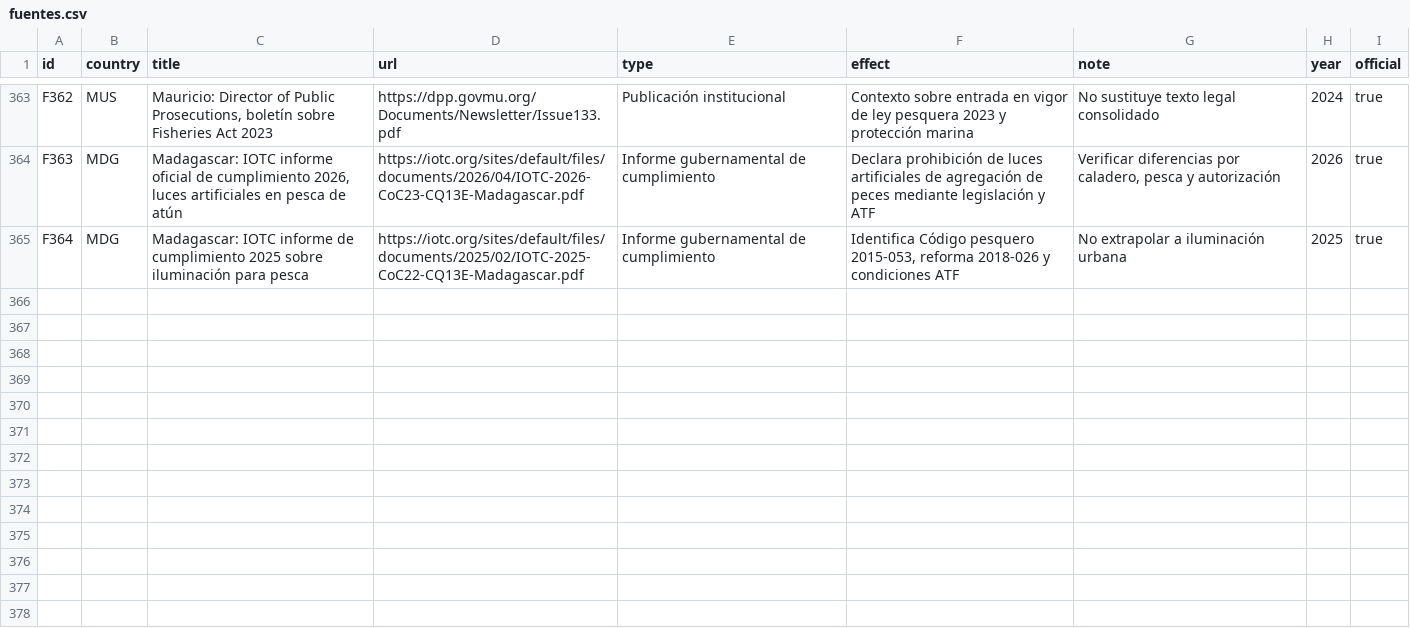
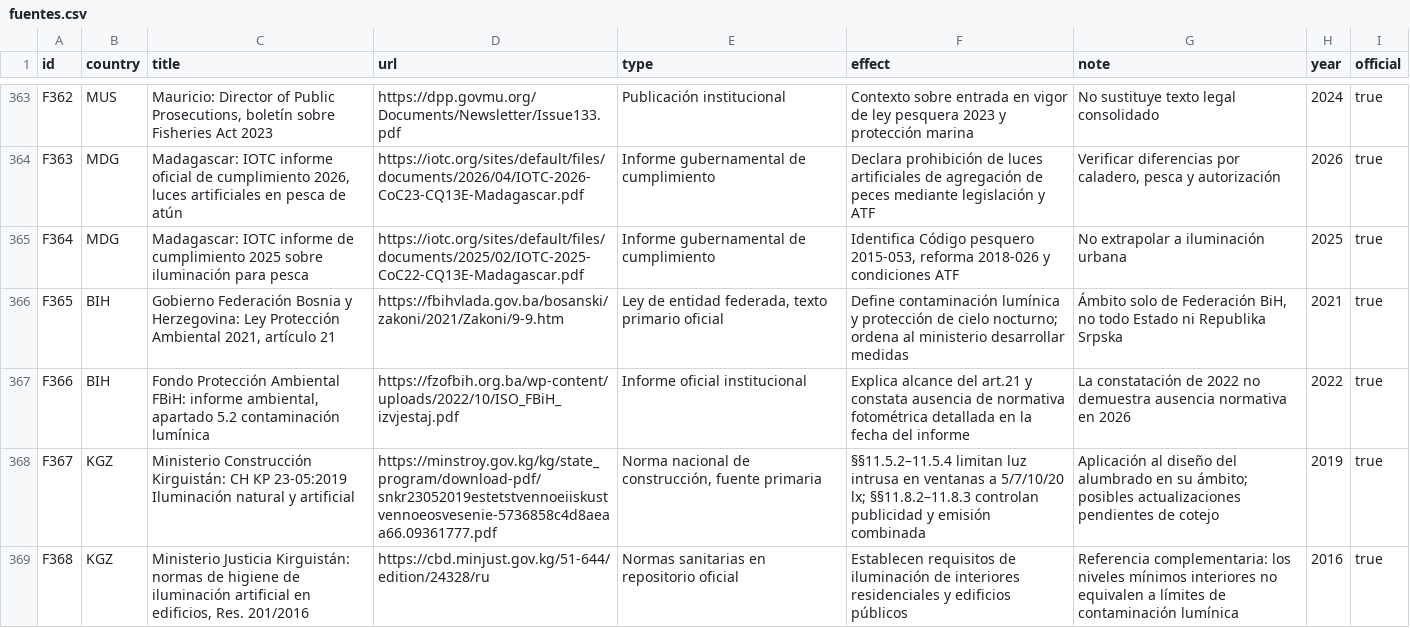
Before and after one commit to pmisson/atlas-luz-nocturna, a CSV file: data/fuentes.csv, drawn as a sheet; only a part is shown, gaps mark what is left out; the diff names each change by its address in the sheet, - before the commit and + after, or states it on an @@ line.

Commit message:
Incorporar legislación Bosnia FBiH y Kirguistán, atlas 110 países

```diff
--- a/data/fuentes.csv
+++ b/data/fuentes.csv
+row 366: F365 | BIH | Gobierno Federación Bosnia y Herzegovina: Ley Protección Ambiental 2021, artículo 21 | https://fbihvlada.gov.ba/bosanski/zakoni/2021/Zakoni/9-9.htm | Ley de entidad federada, texto primario oficial | Define contaminación lumínica y protección de cielo nocturno; ordena al ministerio desarrollar medidas | Ámbito solo de Federación BiH, no todo Estado ni Republika Srpska | 2021 | true
+row 367: F366 | BIH | Fondo Protección Ambiental FBiH: informe ambiental, apartado 5.2 contaminación lumínica | https://fzofbih.org.ba/wp-content/uploads/2022/10/ISO_FBiH_izvjestaj.pdf | Informe oficial institucional | Explica alcance del art.21 y constata ausencia de normativa fotométrica detallada en la fecha del informe | La constatación de 2022 no demuestra ausencia normativa en 2026 | 2022 | true
+row 368: F367 | KGZ | Ministerio Construcción Kirguistán: СН КР 23-05:2019 Iluminación natural y artificial | https://minstroy.gov.kg/kg/state_program/download-pdf/snkr23052019estetstvennoeiiskustvennoeosvesenie-5736858c4d8aeaa66.09361777.pdf | Norma nacional de construcción, fuente primaria | §§11.5.2–11.5.4 limitan luz intrusa en ventanas a 5/7/10/20 lx; §§11.8.2–11.8.3 controlan publicidad y emisión combinada | Aplicación al diseño del alumbrado en su ámbito; posibles actualizaciones pendientes de cotejo | 2019 | true
+row 369: F368 | KGZ | Ministerio Justicia Kirguistán: normas de higiene de iluminación artificial en edificios, Res. 201/2016 | https://cbd.minjust.gov.kg/51-644/edition/24328/ru | Normas sanitarias en repositorio oficial | Establecen requisitos de iluminación de interiores residenciales y edificios públicos | Referencia complementaria: los niveles mínimos interiores no equivalen a límites de contaminación lumínica | 2016 | true
```
